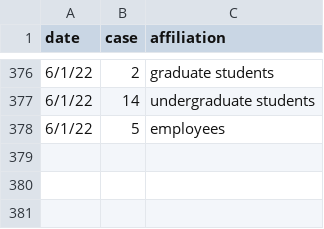
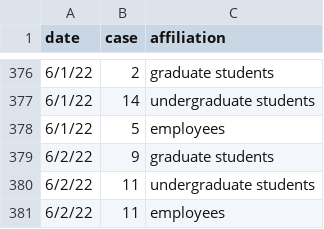
Before and after one commit to lealiaxiong/Caltech_Covid19, a CSV file: caltech_covid_cases.csv, drawn as a sheet; only a part is shown, gaps mark what is left out; the diff names each change by its address in the sheet, - before the commit and + after, or states it on an @@ line.

Commit message:
Update data 2022-06-02.

```diff
--- a/caltech_covid_cases.csv
+++ b/caltech_covid_cases.csv
+row 379: 6/2/22 | 9 | graduate students
+row 380: 6/2/22 | 11 | undergraduate students
+row 381: 6/2/22 | 11 | employees
```
Also changed, not shown: los_angeles_covid_cases.csv, 8 other files.
